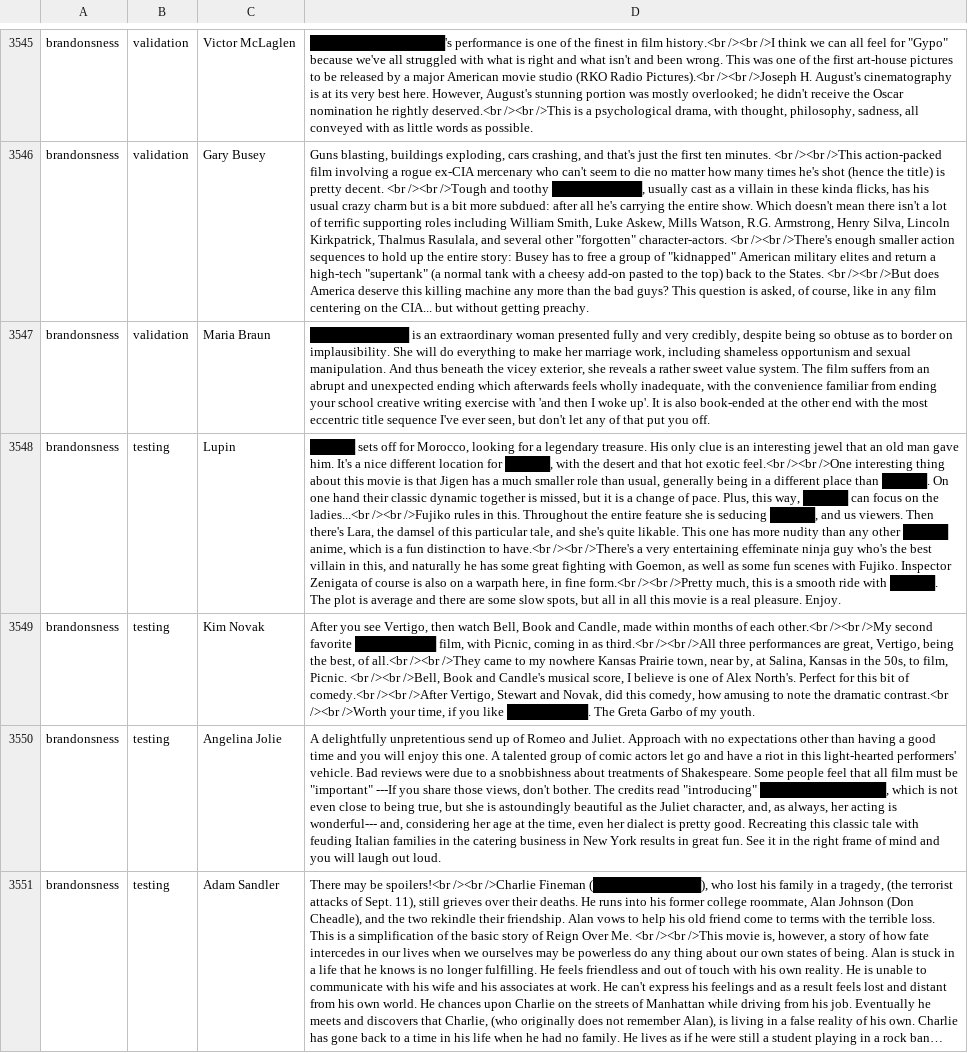
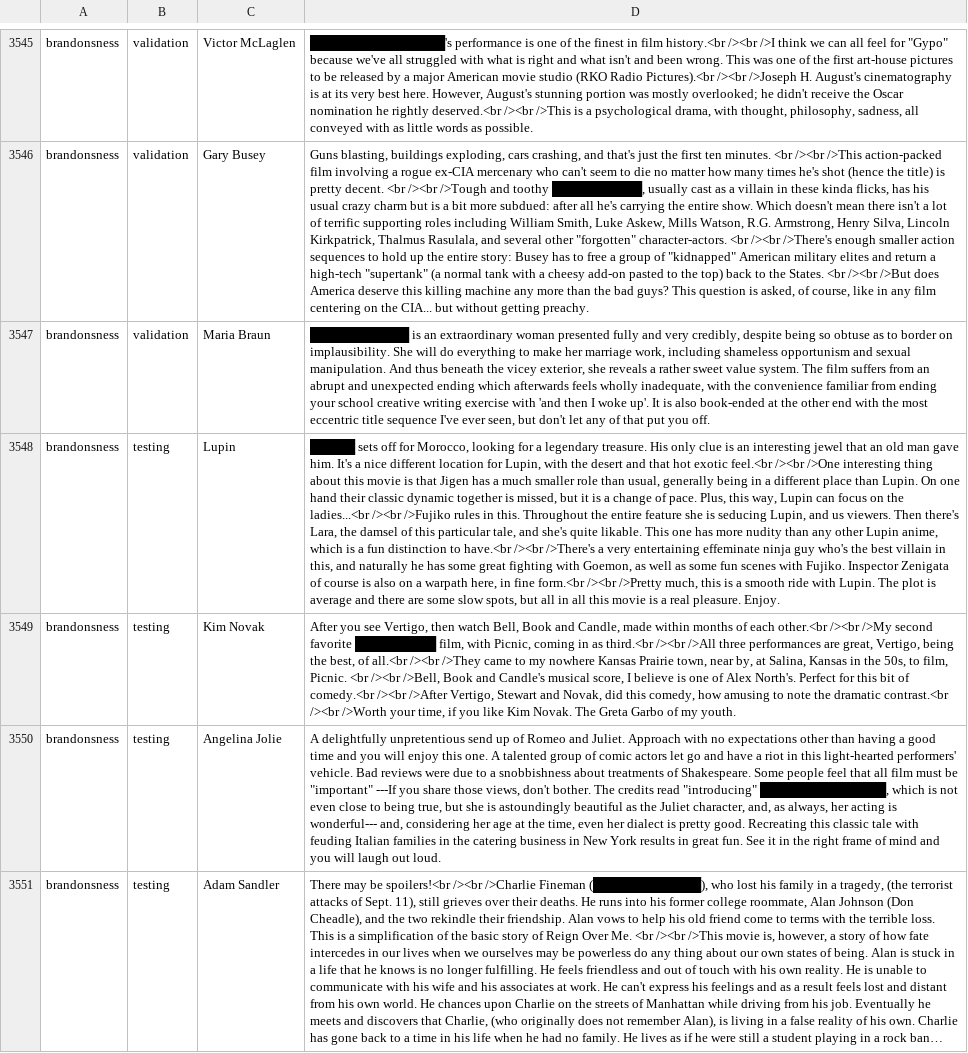
Before and after one commit to cegme/cs5293sp22, a TSV file: unredactor.tsv, drawn as a sheet; only a part is shown, gaps mark what is left out; long unchanged cells end in …; the diff covers the shown part only; the diff names each change by its address in the sheet, - before the commit and + after, or states it on an @@ line.

Commit message:
fix multiple redactions

```diff
--- a/unredactor.tsv
+++ b/unredactor.tsv
-D3548: …location for █████, with the desert and that hot exotic feel.<br /><br />One interesting thing about this movie is that Jigen has a much smaller role than usual, generally being in a different place than █████. On one hand their classic dynamic together is missed, but it is a change of pace. Plus, this way, █████ can focus on the ladies...<br /><br />Fujiko rules in this. Throughout the entire feature she is seducing █████, and us viewers. Then there's Lara, the damsel of this particular tale, and she's quite likable. This one has more nudity than any other █████ anime, which is a fun distinction to have.<br /><br />There's a very entertaining effeminate ninja guy who's the best villain in this, and naturally he has some great fighting with Goemon, as well as some fun scenes with Fujiko. Inspector Zenigata of course is also on a warpath here, in fine form.<br /><br />Pretty much, this is a smooth ride with █████. The plot…
+D3548: …location for Lupin, with the desert and that hot exotic feel.<br /><br />One interesting thing about this movie is that Jigen has a much smaller role than usual, generally being in a different place than Lupin. On one hand their classic dynamic together is missed, but it is a change of pace. Plus, this way, Lupin can focus on the ladies...<br /><br />Fujiko rules in this. Throughout the entire feature she is seducing Lupin, and us viewers. Then there's Lara, the damsel of this particular tale, and she's quite likable. This one has more nudity than any other Lupin anime, which is a fun distinction to have.<br /><br />There's a very entertaining effeminate ninja guy who's the best villain in this, and naturally he has some great fighting with Goemon, as well as some fun scenes with Fujiko. Inspector Zenigata of course is also on a warpath here, in fine form.<br /><br />Pretty much, this is a smooth ride with Lupin. The plot…
-D3549: …you like █████████. The Greta…
+D3549: …you like Kim Novak. The Greta…
```
Also changed, not shown: 21 edited cells elsewhere in this file.
